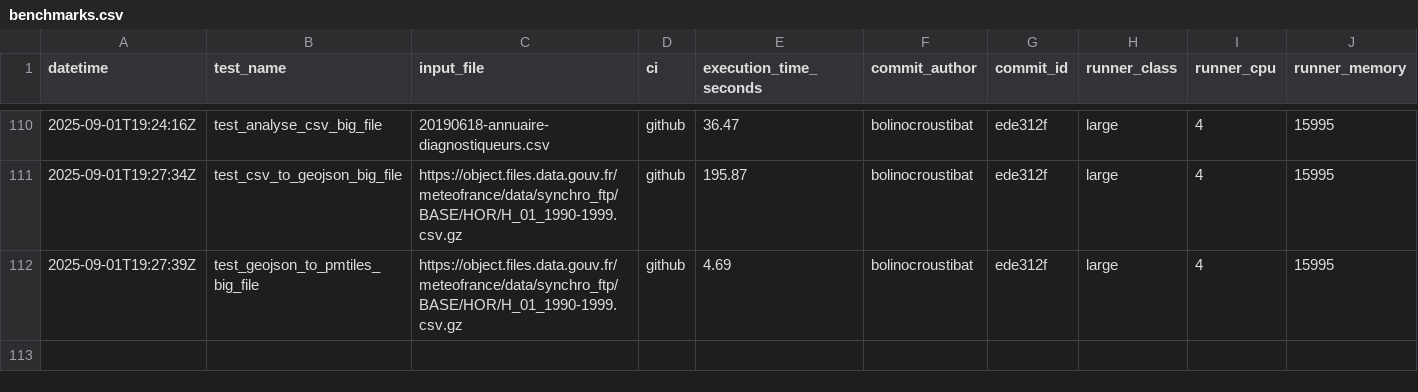
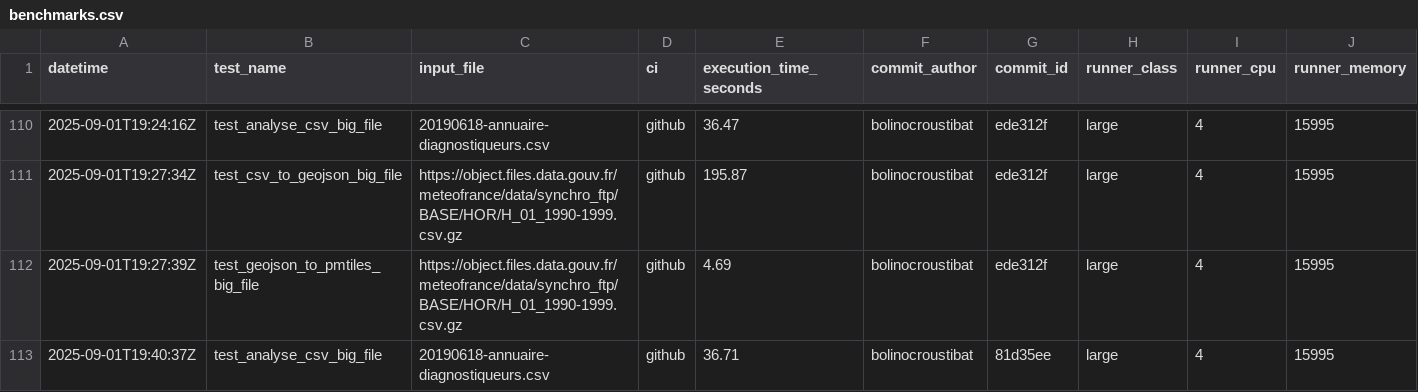
Before and after one commit to datagouv/hydra, a CSV file: .benchmarks/benchmarks.csv, drawn as a sheet; only a part is shown, gaps mark what is left out; rows hold the shown columns only; the diff names each change by its address in the sheet, - before the commit and + after, or states it on an @@ line.

Commit message:
perf: add CSV analysis benchmark results from GitHub Actions run #48 for commit 81d35ee [skip ci]

```diff
--- a/.benchmarks/benchmarks.csv
+++ b/.benchmarks/benchmarks.csv
+row 113: 2025-09-01T19:40:37Z | test_analyse_csv_big_file | 20190618-annuaire-diagnostiqueurs.csv | github | 36.71 | bolinocroustibat | 81d35ee | large | 4 | 15995
```
